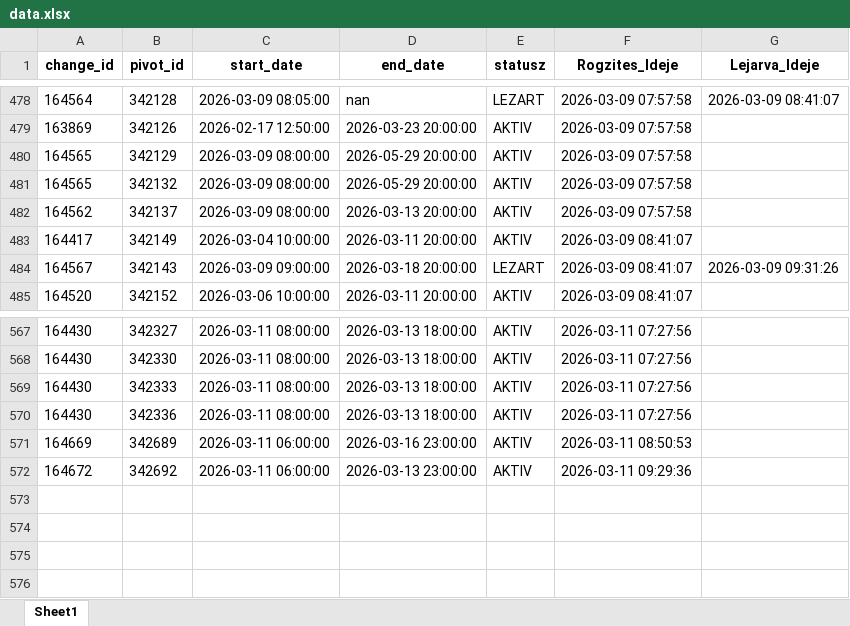
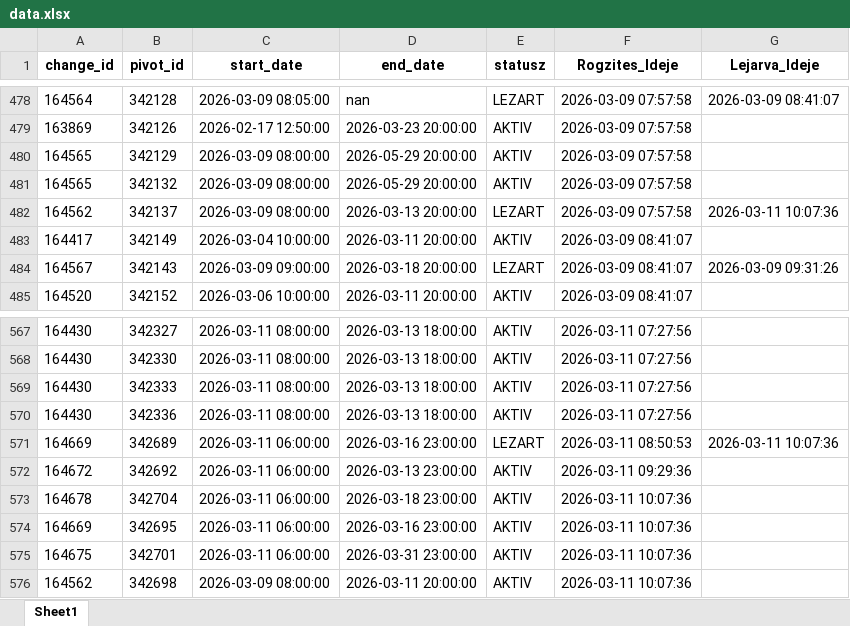
Before and after one commit to zoltanfarkasnemeth/BKK, an Excel workbook: data.xlsx, sheet Sheet1, drawn as a sheet; only a part is shown, gaps mark what is left out; values as stored, in another font and other column widths than the file's, no borders; the diff names each change by its address in the sheet, - before the commit and + after, or states it on an @@ line.

```diff
--- a/data.xlsx (sheet Sheet1)
+++ b/data.xlsx (sheet Sheet1)
-E482 (statusz): AKTIV
+E482 (statusz): LEZART
-G482 (Lejarva_Ideje): (empty)
+G482 (Lejarva_Ideje): 2026-03-11 10:07:36
-E571 (statusz): AKTIV
+E571 (statusz): LEZART
-G571 (Lejarva_Ideje): (empty)
+G571 (Lejarva_Ideje): 2026-03-11 10:07:36
+row 573: 164678 | 342704 | 2026-03-11 06:00:00 | 2026-03-18 23:00:00 | AKTIV | 2026-03-11 10:07:36
+row 574: 164669 | 342695 | 2026-03-11 06:00:00 | 2026-03-16 23:00:00 | AKTIV | 2026-03-11 10:07:36
+row 575: 164675 | 342701 | 2026-03-11 06:00:00 | 2026-03-31 23:00:00 | AKTIV | 2026-03-11 10:07:36
+row 576: 164562 | 342698 | 2026-03-09 08:00:00 | 2026-03-11 20:00:00 | AKTIV | 2026-03-11 10:07:36
```
